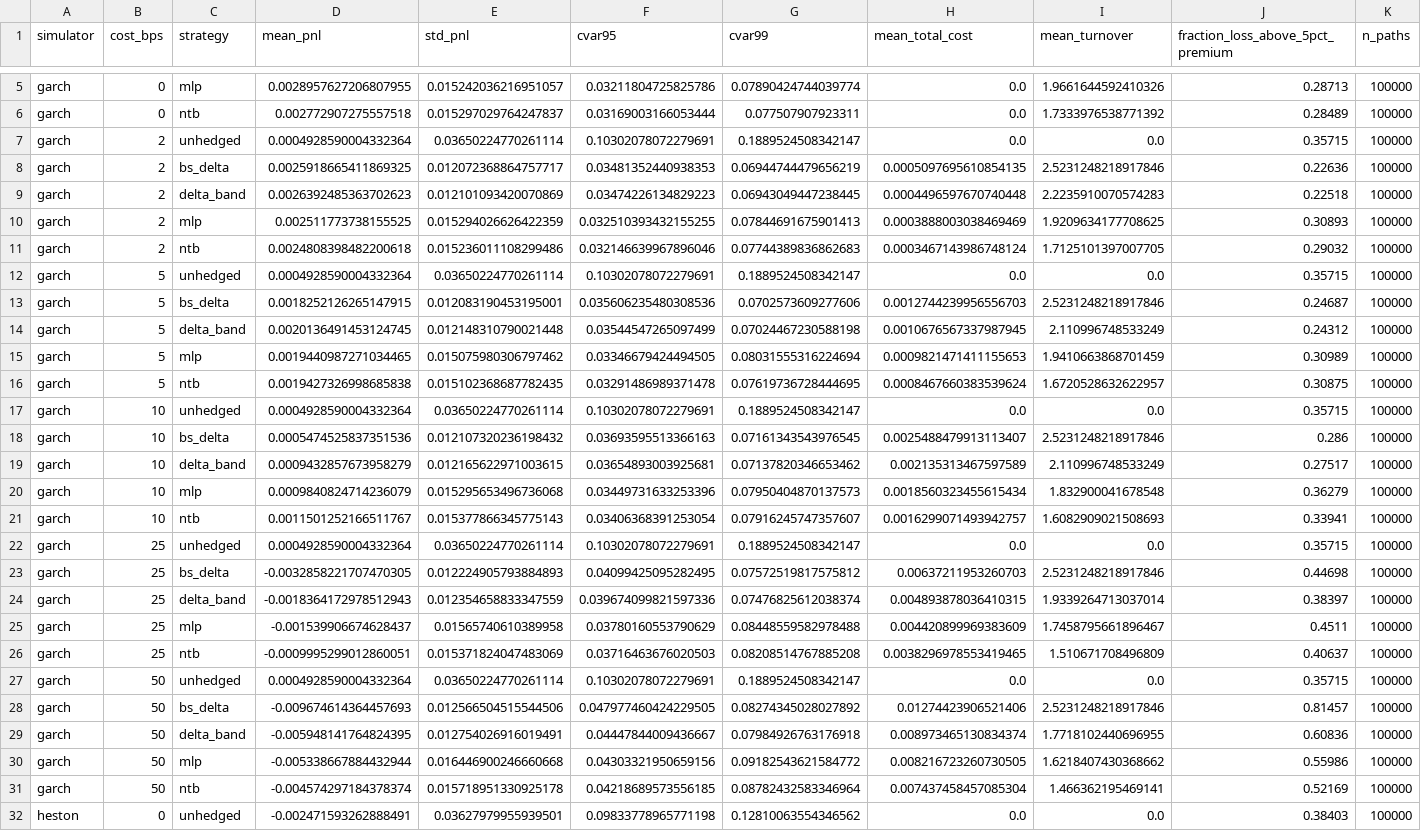
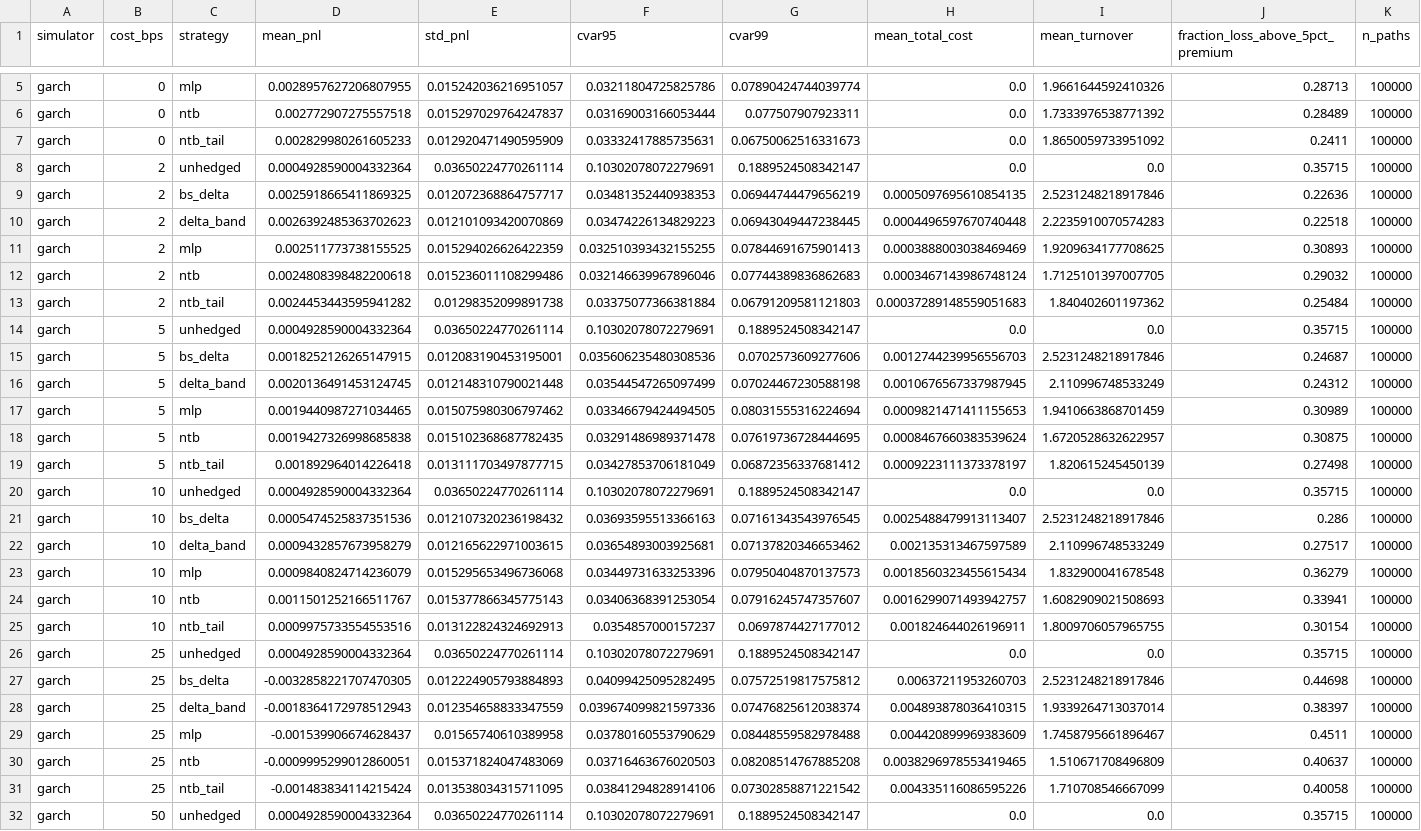
Before and after one commit to suryaansh-jain/deep-hedging-nifty, a CSV file: results/metrics/test_metrics.csv, drawn as a sheet; only a part is shown, gaps mark what is left out; the shorter side is filled out with more unchanged rows; rows hold the shown columns only; the diff covers the shown part only; the diff names each change by its address in the sheet, - before the commit and + after, or states it on an @@ line.

```diff
--- a/results/metrics/test_metrics.csv
+++ b/results/metrics/test_metrics.csv
+row 7: garch | 0 | ntb_tail | 0.002829980261605233 | 0.012920471490595909 | 0.03332417885735631 | 0.06750062516331673 | 0.0 | 1.8650059733951092 | 0.2411 | 100000
+row 13: garch | 2 | ntb_tail | 0.0024453443595941282 | 0.01298352099891738 | 0.03375077366381884 | 0.06791209581121803 | 0.00037289148559051683 | 1.840402601197362 | 0.25484 | 100000
+row 19: garch | 5 | ntb_tail | 0.001892964014226418 | 0.013111703497877715 | 0.03427853706181049 | 0.06872356337681412 | 0.0009223111373378197 | 1.820615245450139 | 0.27498 | 100000
+row 25: garch | 10 | ntb_tail | 0.0009975733554553516 | 0.013122824324692913 | 0.0354857000157237 | 0.0697874427177012 | 0.001824644026196911 | 1.8009706057965755 | 0.30154 | 100000
+row 31: garch | 25 | ntb_tail | -0.001483834114215424 | 0.013538034315711095 | 0.03841294828914106 | 0.07302858871221542 | 0.004335116086595226 | 1.710708546667099 | 0.40058 | 100000
```
Also changed, not shown: 7 added rows elsewhere in this file, results/metrics/bootstrap_cvar95_differences.csv, results/metrics/real_data_bootstrap_cvar95_differences.csv, 50 other files.
